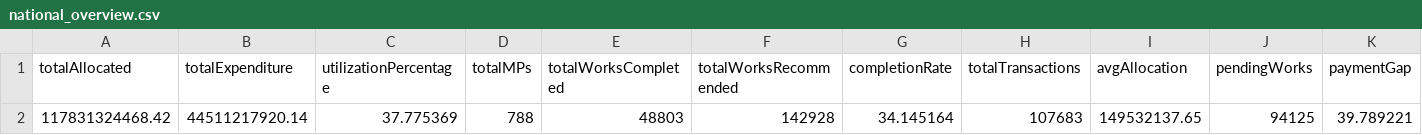
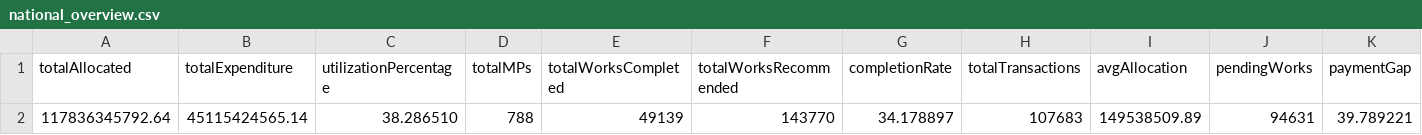
Before and after one commit to suvendu-2006/mplads-intelligence-portal, a CSV file: api/data/national_overview.csv, drawn as a sheet; only a part is shown; removed rows and columns are numbered as before the commit, all else as after; rows hold the shown columns only; the diff names each change by its address in the sheet, - before the commit and + after, or states it on an @@ line.

```diff
--- a/api/data/national_overview.csv
+++ b/api/data/national_overview.csv
-row 2: 117831324468.42 | 44511217920.14 | 37.775369 | 788 | 48803 | 142928 | 34.145164 | 107683 | 149532137.65 | 94125 | 39.789221
+row 2: 117836345792.64 | 45115424565.14 | 38.286510 | 788 | 49139 | 143770 | 34.178897 | 107683 | 149538509.89 | 94631 | 39.789221
```
Also changed, not shown: api/data/all_states_summary.csv, data/01_Overview_and_National_Summary/national_overview.csv, 4 other files.
